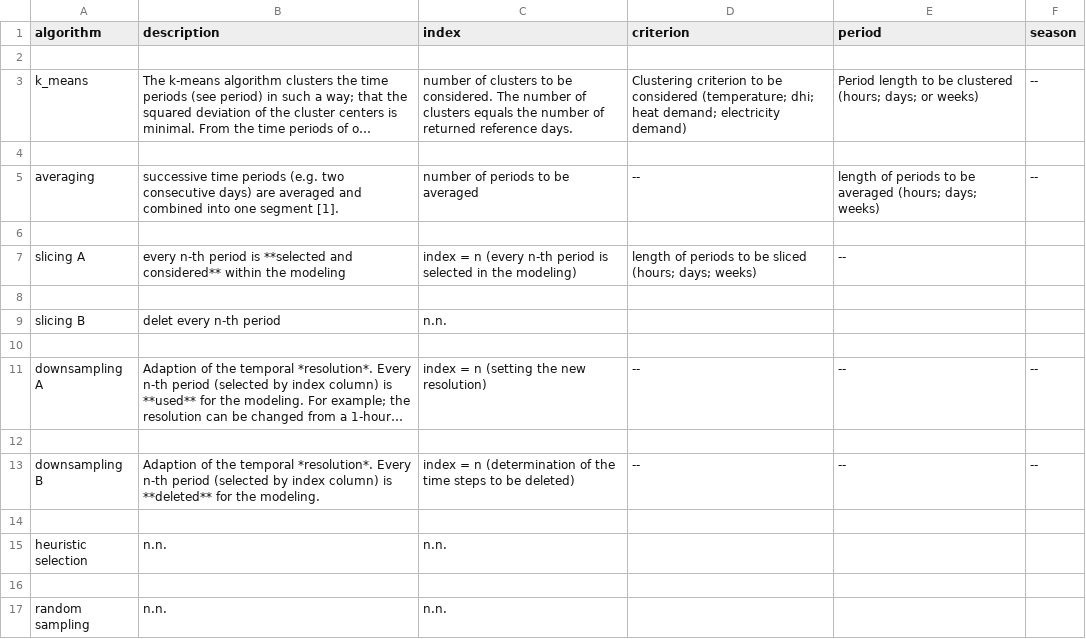
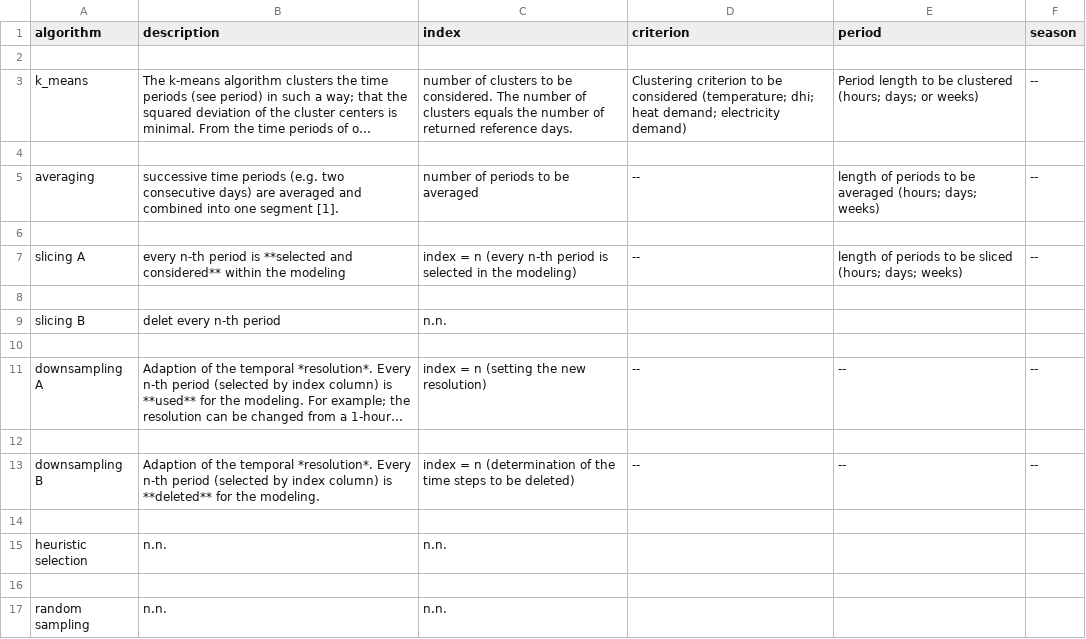
Before and after one commit to SESMG/SESMG, a CSV file: docs/getting_started/timeseries_preparation.csv, drawn as a sheet; long unchanged cells end in ….

Commit message:
bugfix

```diff
--- a/docs/getting_started/timeseries_preparation.csv
+++ b/docs/getting_started/timeseries_preparation.csv
@@ -6,3 +6,3 @@ averaging, successive time periods (e.g. two consecutive days) are averaged and
 
-slicing A, every n-th period is **selected and considered** within the modeling, index = n (every n-th period is selected in the modeling),length of periods to be sliced (hours; days; weeks),--
+slicing A, every n-th period is **selected and considered** within the modeling, index = n (every n-th period is selected in the modeling),--,length of periods to be sliced (hours; days; weeks),--
 
```
